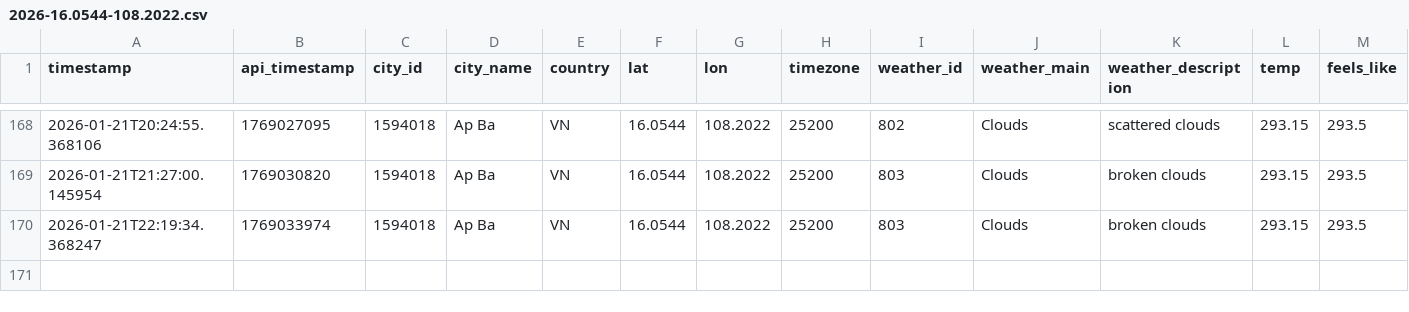
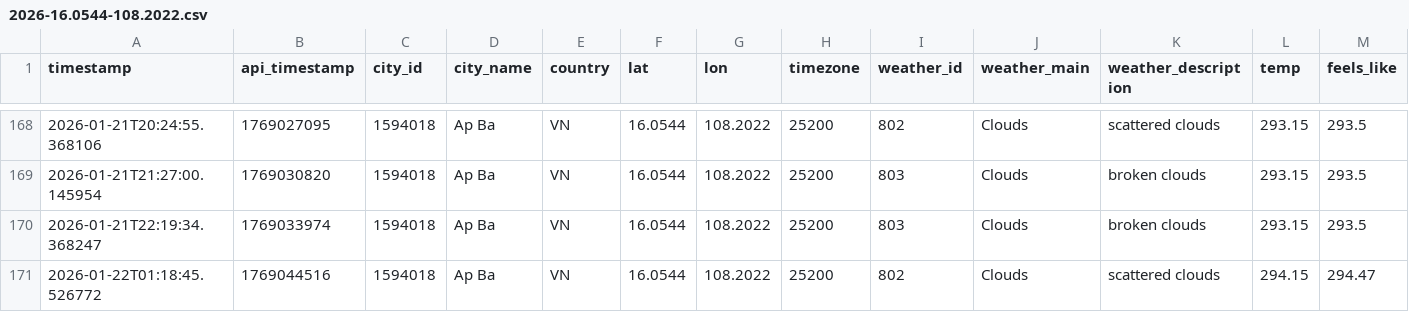
Before and after one commit to NamHillridge/daily-data, a CSV file: 2026-16.0544-108.2022.csv, drawn as a sheet; only a part is shown, gaps mark what is left out; rows hold the shown columns only; the diff names each change by its address in the sheet, - before the commit and + after, or states it on an @@ line.

```diff
--- a/2026-16.0544-108.2022.csv
+++ b/2026-16.0544-108.2022.csv
+row 171: 2026-01-22T01:18:45.526772 | 1769044516 | 1594018 | Ap Ba | VN | 16.0544 | 108.2022 | 25200 | 802 | Clouds | scattered clouds | 294.15 | 294.47
```
